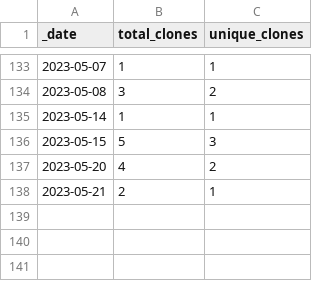
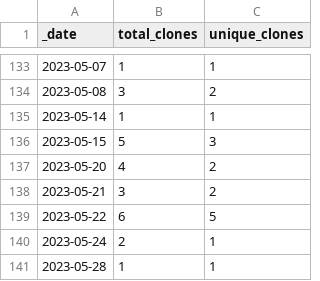
Before and after one commit to rgiessmann/2, a CSV file: traffic/clones.csv, drawn as a sheet; only a part is shown, gaps mark what is left out.

Commit message:
GitHub traffic

```diff
--- a/traffic/clones.csv
+++ b/traffic/clones.csv
@@ -137,2 +137,5 @@ _date,total_clones,unique_clones
 2023-05-20,4,2
-2023-05-21,2,1
+2023-05-21,3,2
+2023-05-22,6,5
+2023-05-24,2,1
+2023-05-28,1,1
```
Also changed, not shown: 1 other file.
